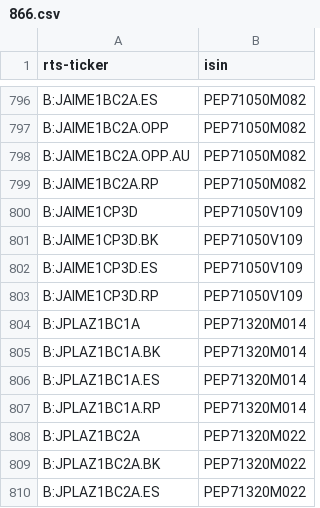
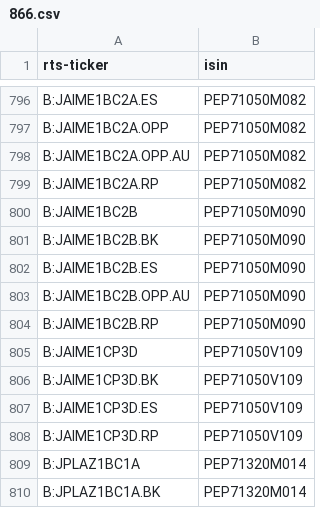
Before and after one commit to tradingview-dev/idc-expchains, a CSV file: isin/866.csv, drawn as a sheet; only a part is shown, gaps mark what is left out; the shorter side is filled out with more unchanged rows; the diff names each change by its address in the sheet, - before the commit and + after, or states it on an @@ line.

```diff
--- a/isin/866.csv
+++ b/isin/866.csv
+row 800: B:JAIME1BC2B | PEP71050M090
+row 801: B:JAIME1BC2B.BK | PEP71050M090
+row 802: B:JAIME1BC2B.ES | PEP71050M090
+row 803: B:JAIME1BC2B.OPP.AU | PEP71050M090
+row 804: B:JAIME1BC2B.RP | PEP71050M090
```
Also changed, not shown: isin/916.csv, isin/941.csv, 5 other files.
